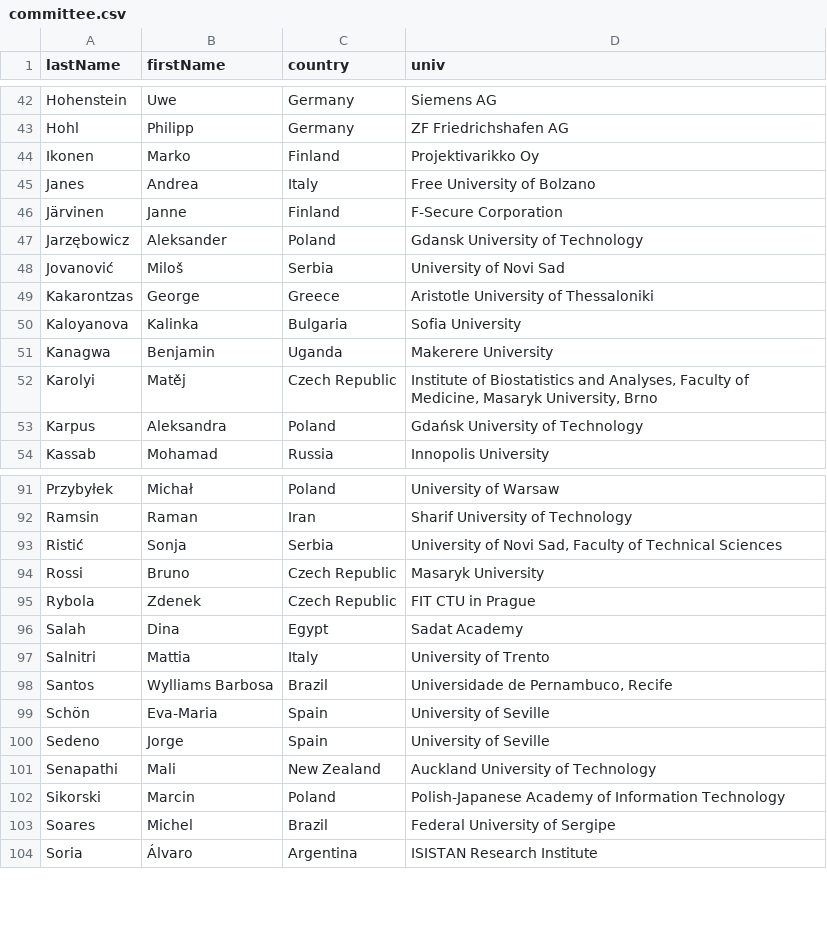
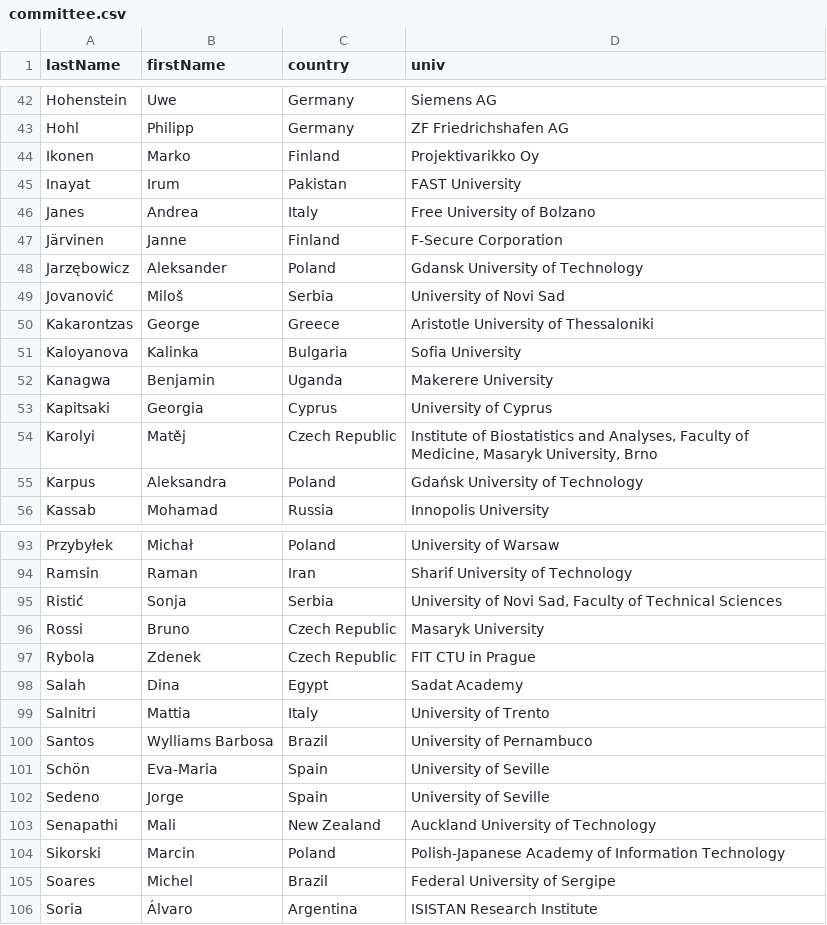
Before and after one commit to przybylek/LASD2021, a CSV file: src/documents/committee.csv, drawn as a sheet; only a part is shown, gaps mark what is left out.

Commit message:
committee.csv updated again

```diff
--- a/src/documents/committee.csv
+++ b/src/documents/committee.csv
@@ -44,2 +44,3 @@ Hohl,Philipp,Germany,ZF Friedrichshafen AG
 Ikonen,Marko,Finland,Projektivarikko Oy
+Inayat,Irum,Pakistan,FAST University
 Janes,Andrea,Italy,Free University of Bolzano
@@ -51,2 +52,3 @@ Kaloyanova,Kalinka,Bulgaria,Sofia University
 Kanagwa,Benjamin,Uganda,Makerere University
+Kapitsaki,Georgia,Cyprus,University of Cyprus
 Karolyi,Matěj,Czech Republic,"Institute of Biostatistics and Analyses,  Faculty of Medicine, Masaryk University, Brno"
@@ -97,3 +99,3 @@ Salah,Dina,Egypt,Sadat Academy
 Salnitri,Mattia,Italy,University of Trento
-Santos,Wylliams Barbosa,Brazil,"Universidade de Pernambuco, Recife"
+Santos,Wylliams Barbosa,Brazil,University of Pernambuco
 Schön,Eva-Maria,Spain,University of Seville
```
